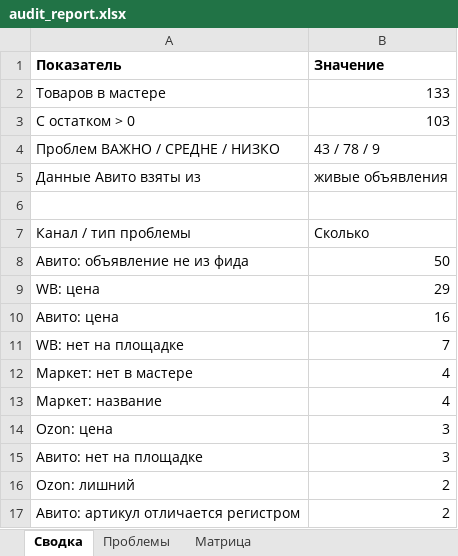
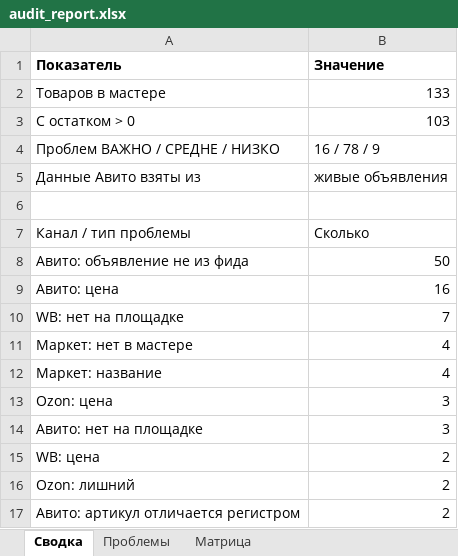
Before and after one commit to antongrigorenko844-prog/marketplace-agent, an Excel workbook: data/audit_report.xlsx, sheet Сводка, drawn as a sheet; only a part is shown; values as stored, in another font and other column widths than the file's, no borders; removed rows and columns are numbered as before the commit, all else as after; the diff names each change by its address in the sheet, - before the commit and + after, or states it on an @@ line.

```diff
--- a/data/audit_report.xlsx (sheet Сводка)
+++ b/data/audit_report.xlsx (sheet Сводка)
-B4 (Значение): 43 / 78 / 9
+B4 (Значение): 16 / 78 / 9
-row 9: WB: цена | 29
+row 15: WB: цена | 2
```
Also changed, not shown: sheet Проблемы, sheet Матрица, data/avito_feed.xlsx, data/master_control.xlsx, 15 other files.
